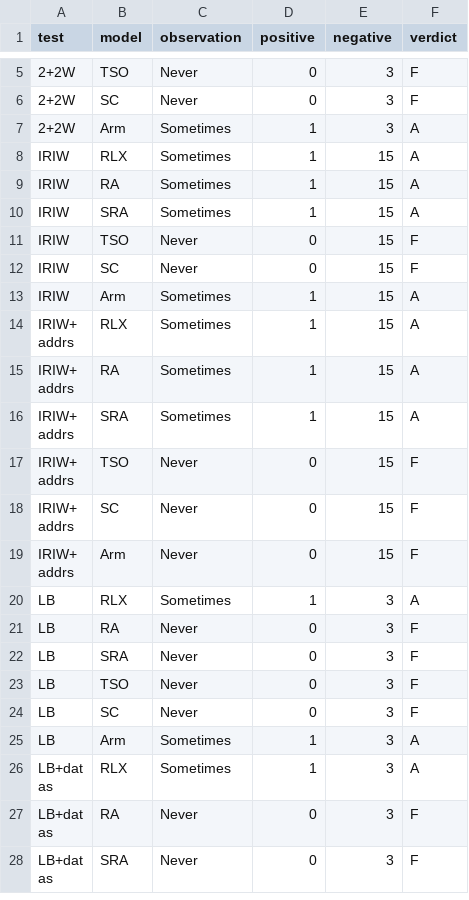
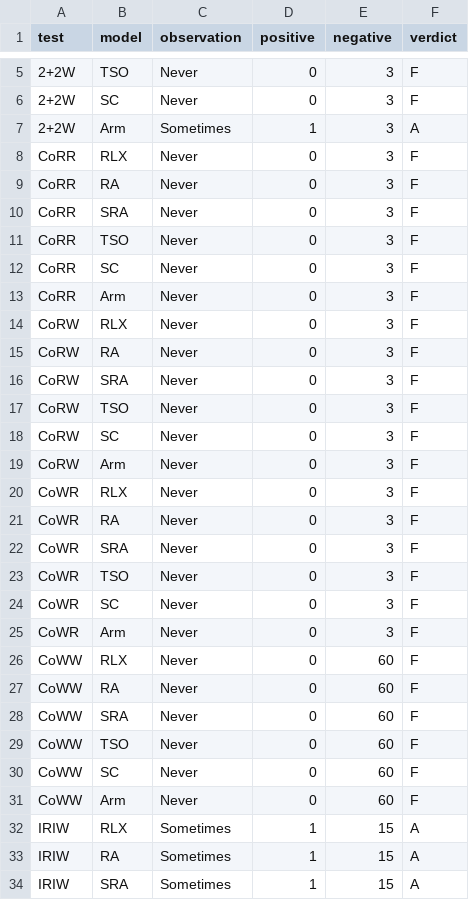
Before and after one commit to VaishJadhavVJ/memory-model-inference, a CSV file: results/baselines.csv, drawn as a sheet; only a part is shown, gaps mark what is left out; the shorter side is filled out with more unchanged rows.

Commit message:
Add coherence tests CoRR, CoWR, CoRW, CoWW

```diff
--- a/results/baselines.csv
+++ b/results/baselines.csv
@@ -7,2 +7,26 @@ test,model,observation,positive,negative,verdict
 2+2W,Arm,Sometimes,1,3,A
+CoRR,RLX,Never,0,3,F
+CoRR,RA,Never,0,3,F
+CoRR,SRA,Never,0,3,F
+CoRR,TSO,Never,0,3,F
+CoRR,SC,Never,0,3,F
+CoRR,Arm,Never,0,3,F
+CoRW,RLX,Never,0,3,F
+CoRW,RA,Never,0,3,F
+CoRW,SRA,Never,0,3,F
+CoRW,TSO,Never,0,3,F
+CoRW,SC,Never,0,3,F
+CoRW,Arm,Never,0,3,F
+CoWR,RLX,Never,0,3,F
+CoWR,RA,Never,0,3,F
+CoWR,SRA,Never,0,3,F
+CoWR,TSO,Never,0,3,F
+CoWR,SC,Never,0,3,F
+CoWR,Arm,Never,0,3,F
+CoWW,RLX,Never,0,60,F
+CoWW,RA,Never,0,60,F
+CoWW,SRA,Never,0,60,F
+CoWW,TSO,Never,0,60,F
+CoWW,SC,Never,0,60,F
+CoWW,Arm,Never,0,60,F
 IRIW,RLX,Sometimes,1,15,A
```
Also changed, not shown: 5 other files.
